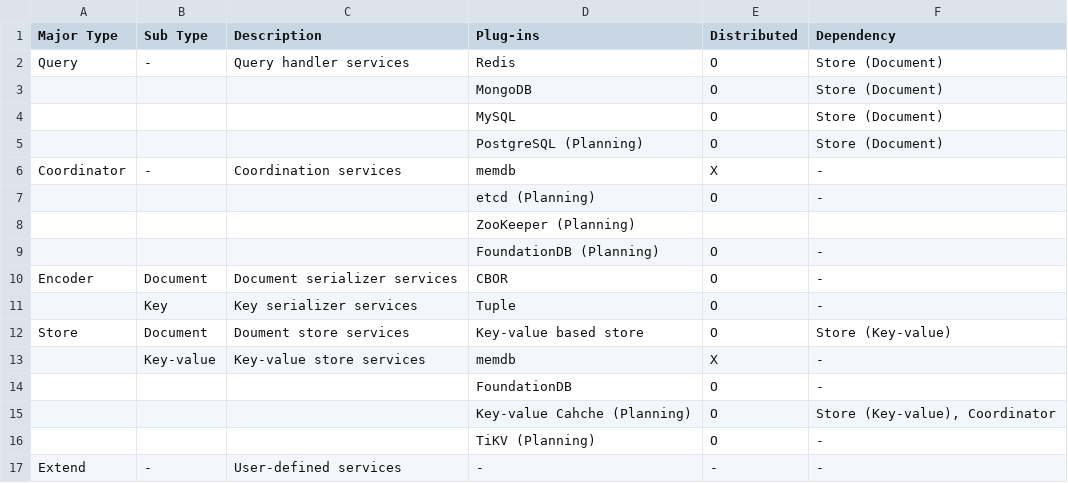
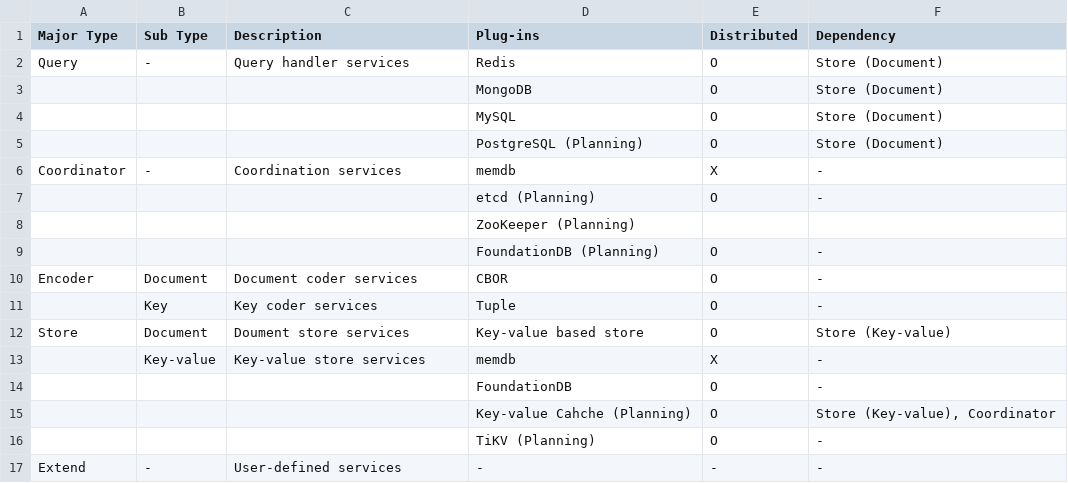
Before and after one commit to cybergarage/puzzledb-go, a CSV file: doc/plugin/plugin-types.csv, drawn as a sheet.

Commit message:
Update documents

```diff
--- a/doc/plugin/plugin-types.csv
+++ b/doc/plugin/plugin-types.csv
@@ -9,4 +9,4 @@ Coordinator,-,Coordination services,memdb,X,-
 ,,,FoundationDB (Planning),O,-
-Encoder,Document,Document serializer services,CBOR,O,-
-,Key,Key serializer services,Tuple,O,-
+Encoder,Document,Document coder services,CBOR,O,-
+,Key,Key coder services,Tuple,O,-
 Store,Document,Doument store services,Key-value based store,O,Store (Key-value)
```
Also changed, not shown: 6 other files.
